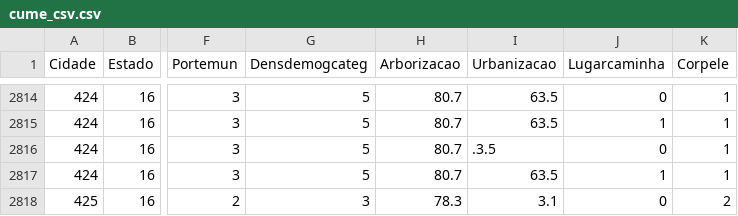
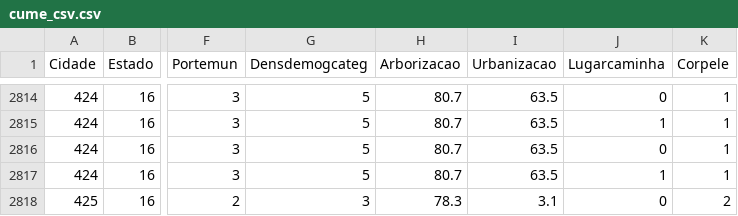
Before and after one commit to daniellf/datasets, a CSV file: cume_csv.csv, drawn as a sheet; only a part is shown, gaps mark what is left out; the diff names each change by its address in the sheet, - before the commit and + after, or states it on an @@ line.

Commit message:
Add files via upload

```diff
--- a/cume_csv.csv
+++ b/cume_csv.csv
-I2816 (Urbanizacao): .3.5
+I2816 (Urbanizacao): 63.5
```
